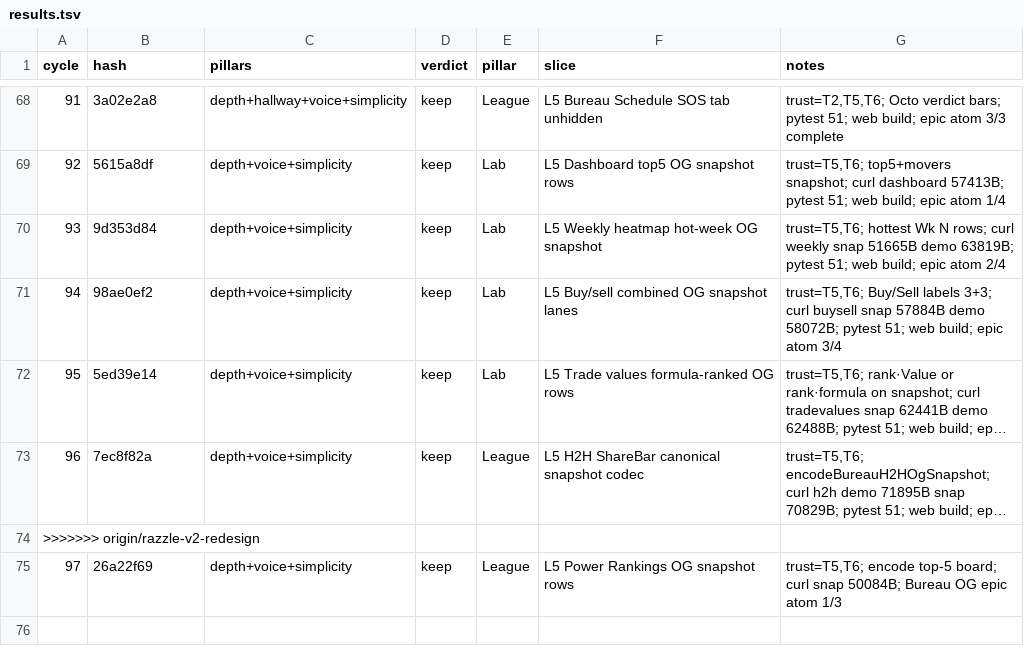
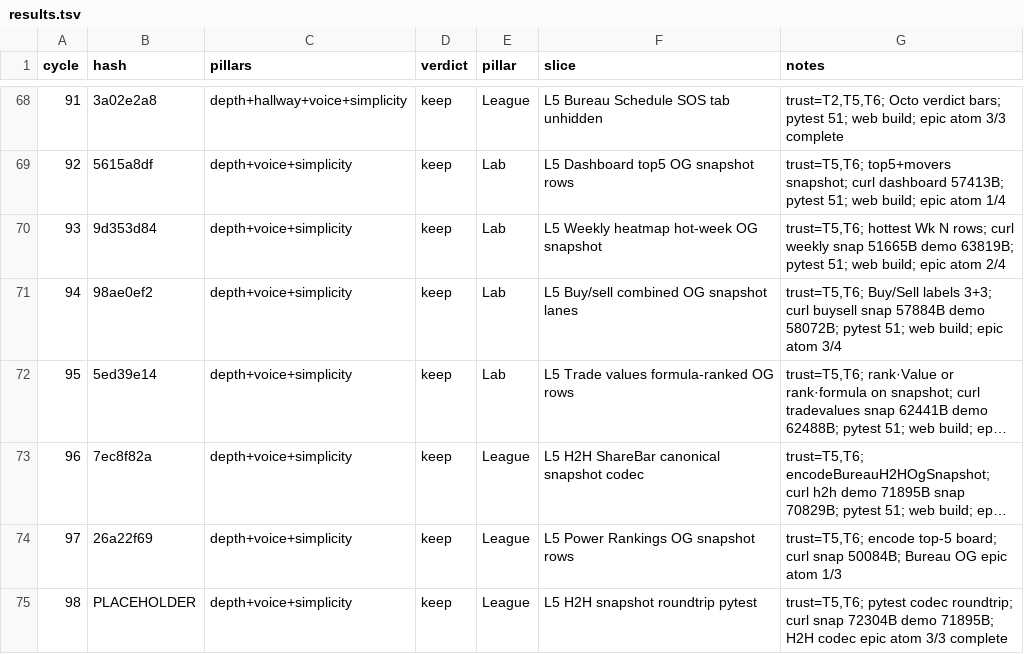
Before and after one commit to swaggerdagger987/razzle, a TSV file: docs/v2/results.tsv, drawn as a sheet; only a part is shown, gaps mark what is left out; long unchanged cells end in …; removed rows and columns are numbered as before the commit, all else as after; the diff names each change by its address in the sheet, - before the commit and + after, or states it on an @@ line.

Commit message:
standup: 2026-05-31 — SHIP League H2H snapshot roundtrip pytest
Co-authored-by: swaggerdagger987 <swaggerdagger987@users.noreply.github.com>

```diff
--- a/docs/v2/results.tsv
+++ b/docs/v2/results.tsv
-row 74: >>>>>>> origin/razzle-v2-redesign
+row 75: 98 | PLACEHOLDER | depth+voice+simplicity | keep | League | L5 H2H snapshot roundtrip pytest | trust=T5,T6; pytest codec roundtrip; curl snap 72304B demo 71895B; H2H codec epic atom 3/3 complete
```
Also changed, not shown: 5 other files.
